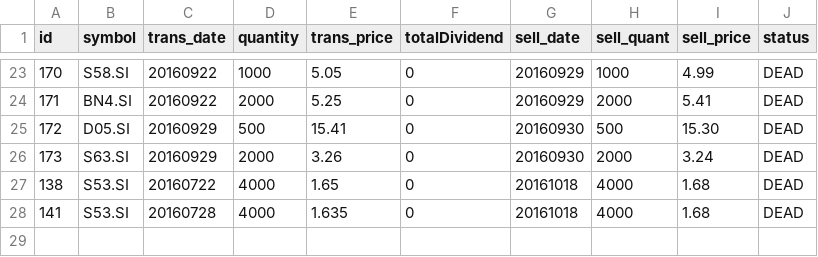
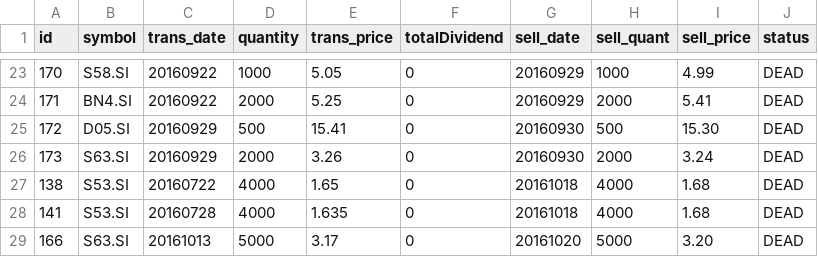
Before and after one commit to ozyxzzzss/git_csv, a CSV file: dead2.csv, drawn as a sheet; only a part is shown, gaps mark what is left out.

Commit message:
Update dead2.csv

```diff
--- a/dead2.csv
+++ b/dead2.csv
@@ -28 +28,2 @@ id,symbol,trans_date,quantity,trans_price, totalDividend, sell_date,sell_quant,
 141,S53.SI,20160728,4000,1.635,0,20161018,4000,1.68,DEAD
+166,S63.SI,20161013,5000,3.17,0,20161020,5000,3.20,DEAD
```
